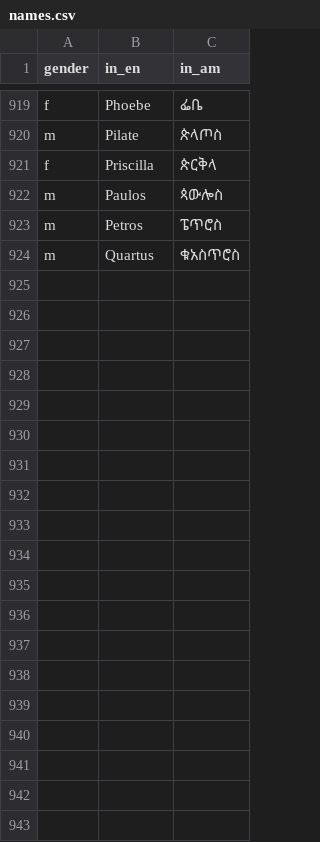
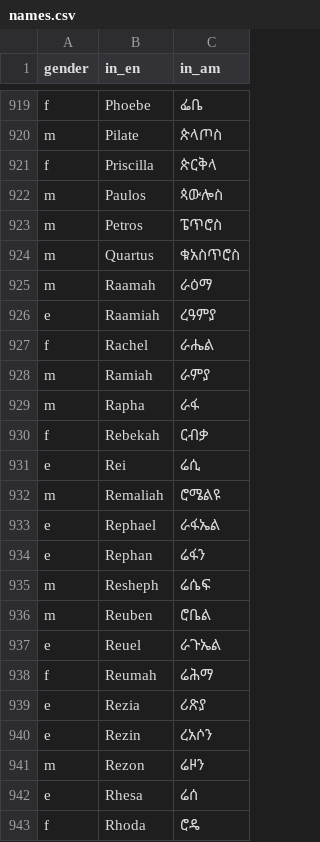
Before and after one commit to Simonbelete/ethiopic-names, a CSV file: names.csv, drawn as a sheet; only a part is shown, gaps mark what is left out; the diff covers the shown part only; the diff names each change by its address in the sheet, - before the commit and + after, or states it on an @@ line.

Commit message:
Names - R

```diff
--- a/names.csv
+++ b/names.csv
+row 925: m | Raamah | ራዕማ
+row 926: e | Raamiah | ረዓምያ
+row 927: f | Rachel | ራሔል
+row 928: m | Ramiah | ራምያ
+row 929: m | Rapha | ራፋ
+row 930: f | Rebekah | ርብቃ
+row 931: e | Rei | ሬሲ
+row 932: m | Remaliah | ሮሜልዩ
+row 933: e | Rephael | ራፋኤል
+row 934: e | Rephan | ሬፋን
+row 935: m | Resheph | ሬሴፍ
+row 936: m | Reuben | ሮቤል
+row 937: e | Reuel | ራጉኤል
+row 938: f | Reumah | ሬሕማ
+row 939: e | Rezia | ሪጽያ
+row 940: e | Rezin | ረአሶን
+row 941: m | Rezon | ሬዞን
+row 942: e | Rhesa | ሬሰ
+row 943: f | Rhoda | ሮዴ
```
Also changed, not shown: 13 added rows elsewhere in this file.
